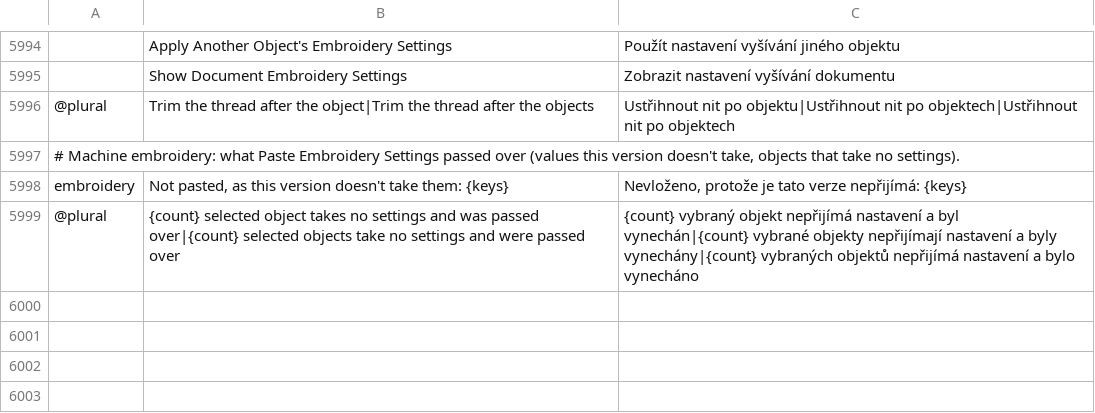
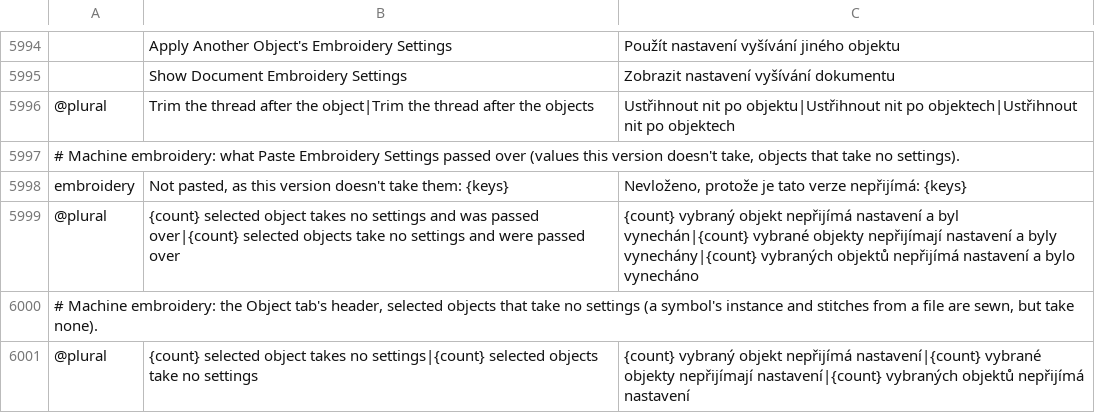
Before and after one commit to przbat-public/vectorcraft-stitch, a TSV file: crates/ui-egui/src/i18n/cs.tsv, drawn as a sheet; only a part is shown, gaps mark what is left out; the diff names each change by its address in the sheet, - before the commit and + after, or states it on an @@ line.

```diff
--- a/crates/ui-egui/src/i18n/cs.tsv
+++ b/crates/ui-egui/src/i18n/cs.tsv
+row 6000: # Machine embroidery: the Object tab's header, selected objects that take no settings (a symbol's instance and stitches from a file are sewn, but take none).
+row 6001: @plural | {count} selected object takes no settings|{count} selected objects take no settings | {count} vybraný objekt nepřijímá nastavení|{count} vybrané objekty nepřijímají nastavení|{count} vybraných objektů nepřijímá nastavení
```
Also changed, not shown: crates/ui-egui/src/i18n/bg.tsv, crates/ui-egui/src/i18n/el.tsv, 23 other files.
